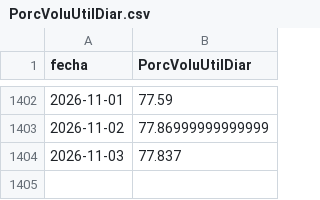
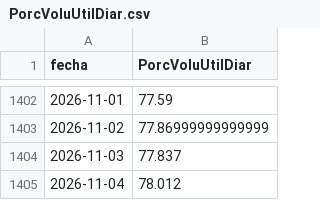
Before and after one commit to julianordonez2005/VatioPlan, a CSV file: data/PorcVoluUtilDiar.csv, drawn as a sheet; only a part is shown, gaps mark what is left out.

```diff
--- a/data/PorcVoluUtilDiar.csv
+++ b/data/PorcVoluUtilDiar.csv
@@ -1404 +1404,2 @@ fecha,PorcVoluUtilDiar
 2026-11-03,77.837
+2026-11-04,78.012
```
Also changed, not shown: data/AporEner.csv, data/precio_bolsa.csv, 12 other files.
